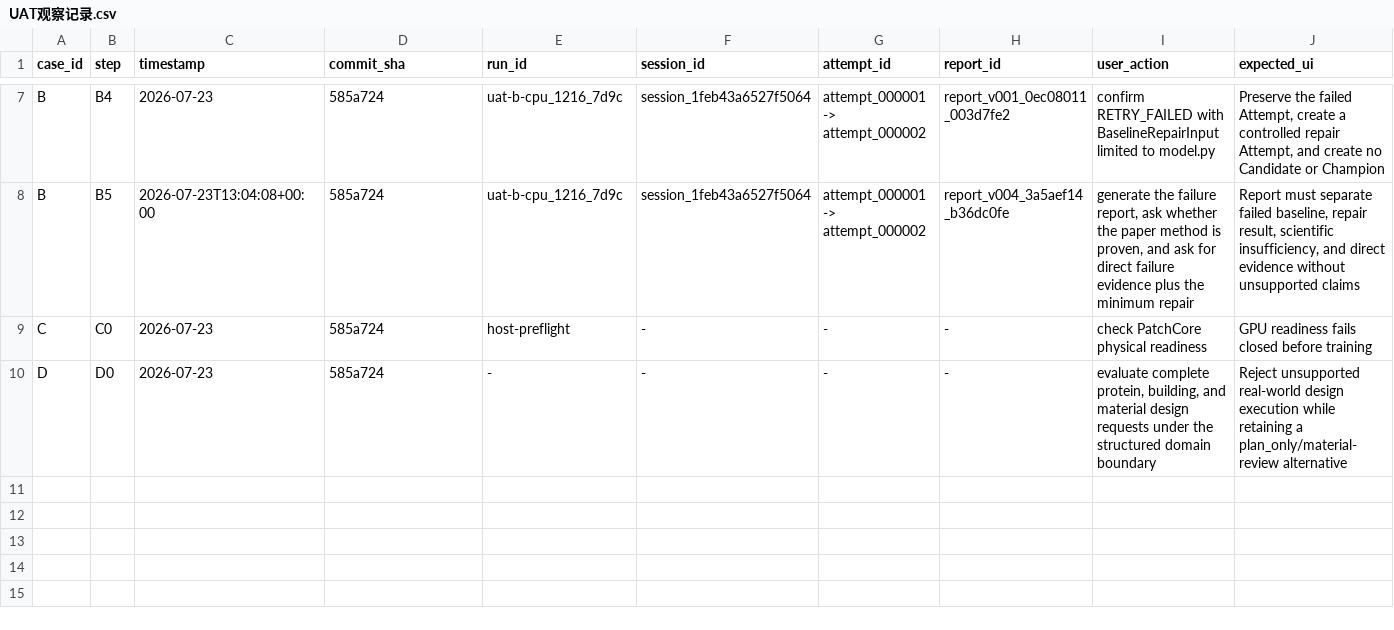
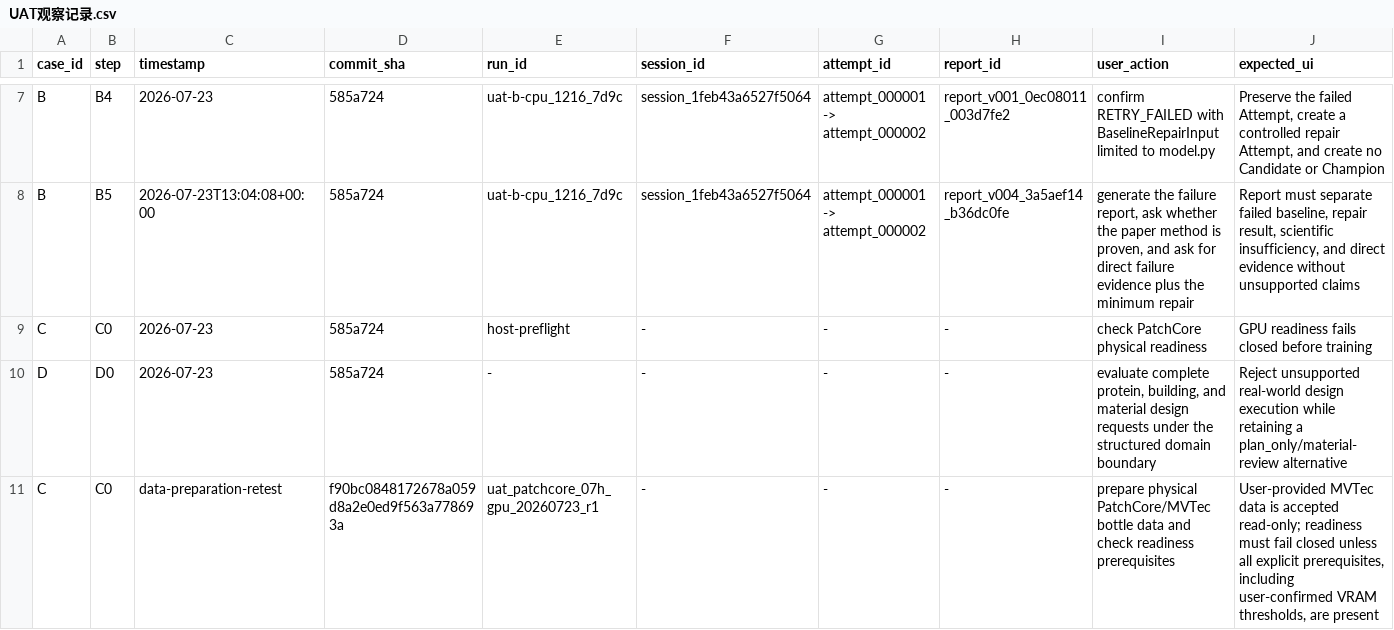
Before and after one commit to BTGly/AutoAD-Researcher, a CSV file: notes/uat/AutoAD_UAT_收尾验收包_2026-07-23/UAT观察记录.csv, drawn as a sheet; only a part is shown, gaps mark what is left out; rows hold the shown columns only; the diff names each change by its address in the sheet, - before the commit and + after, or states it on an @@ line.

```diff
--- a/notes/uat/AutoAD_UAT_收尾验收包_2026-07-23/UAT观察记录.csv
+++ b/notes/uat/AutoAD_UAT_收尾验收包_2026-07-23/UAT观察记录.csv
+row 11: C | C0 | data-preparation-retest | f90bc0848172678a059d8a2e0ed9f563a778693a | uat_patchcore_07h_gpu_20260723_r1 | - | - | - | prepare physical PatchCore/MVTec bottle data and check readiness prerequisites | User-provided MVTec data is accepted read-only; readiness must fail closed unless all explicit prerequisites, including user-confirmed VRAM thresholds, are present
```
Also changed, not shown: notes/uat/AutoAD_ML_DL_跨任务UAT扩展包_2026-07-23/跨任务UAT观察记录.csv, 1 other file.
